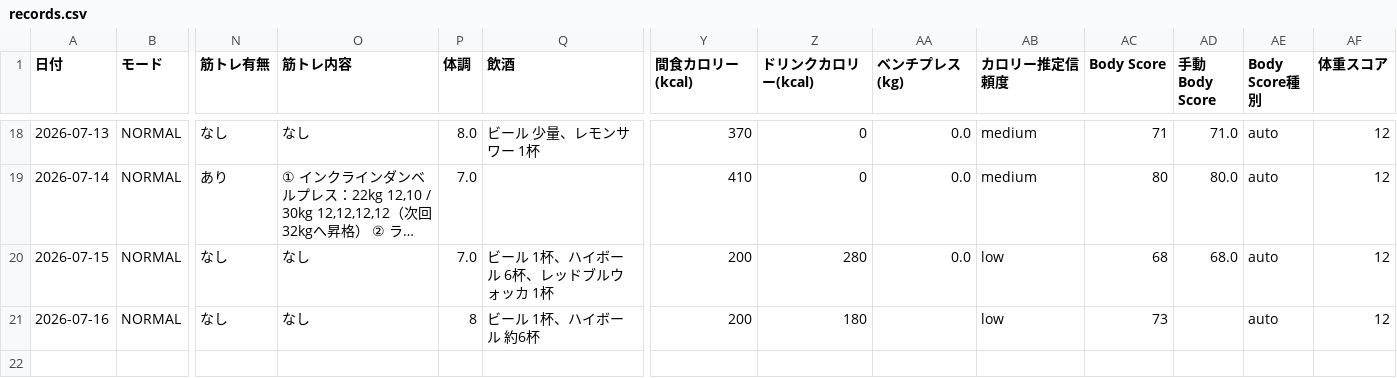
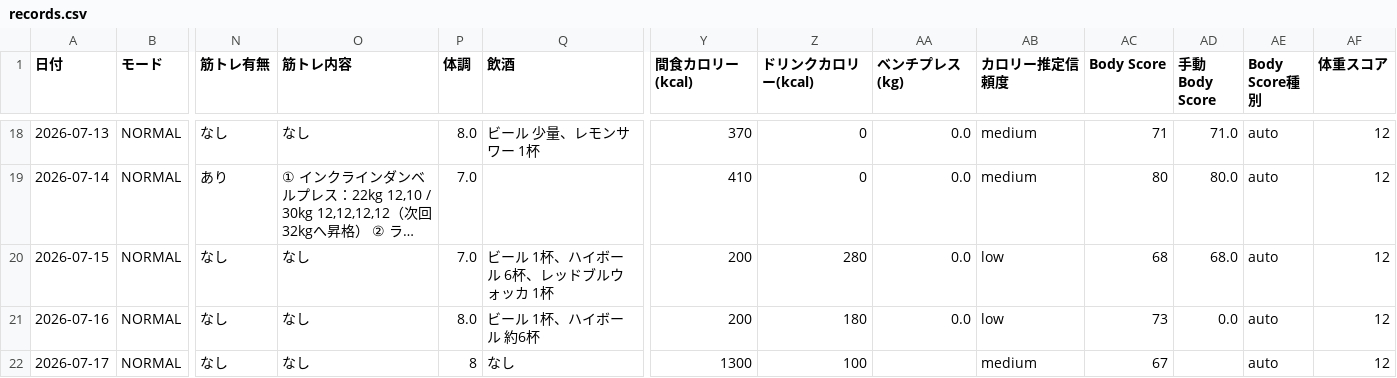
Before and after one commit to ZOEykyk/body-recomp-dashboard, a CSV file: records.csv, drawn as a sheet; only a part is shown, gaps mark what is left out; long unchanged cells end in …; rows hold the shown columns only; the diff names each change by its address in the sheet, - before the commit and + after, or states it on an @@ line.

Commit message:
Update records.csv from Streamlit app

```diff
--- a/records.csv
+++ b/records.csv
-P21 (体調): 8
+P21 (体調): 8.0
-AA21 (ベンチプレス(kg)): (empty)
+AA21 (ベンチプレス(kg)): 0.0
-AD21 (手動Body Score): (empty)
+AD21 (手動Body Score): 0.0
+row 22: 2026-07-17 | NORMAL | なし | なし | 8 | なし | 1300 | 100 |  | medium | 67 |  | auto | 12
```
